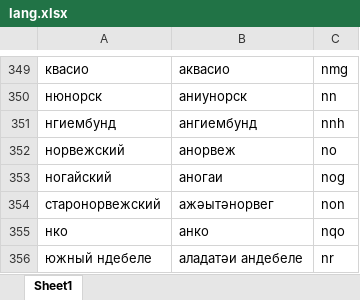
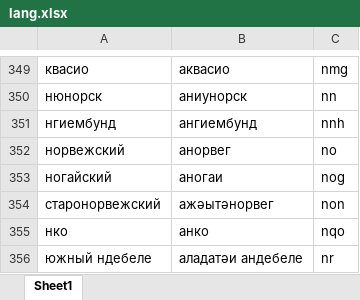
Before and after one commit to danielinux7/anana, an Excel workbook: cldr/main/lang.xlsx, sheet Sheet1, drawn as a sheet; only a part is shown, gaps mark what is left out; values as stored, in another font and other column widths than the file's, no borders; the diff names each change by its address in the sheet, - before the commit and + after, or states it on an @@ line.

Commit message:
Edited lang sheet

```diff
--- a/cldr/main/lang.xlsx (sheet Sheet1)
+++ b/cldr/main/lang.xlsx (sheet Sheet1)
-B352: анорвеж
+B352: анорвег
```
